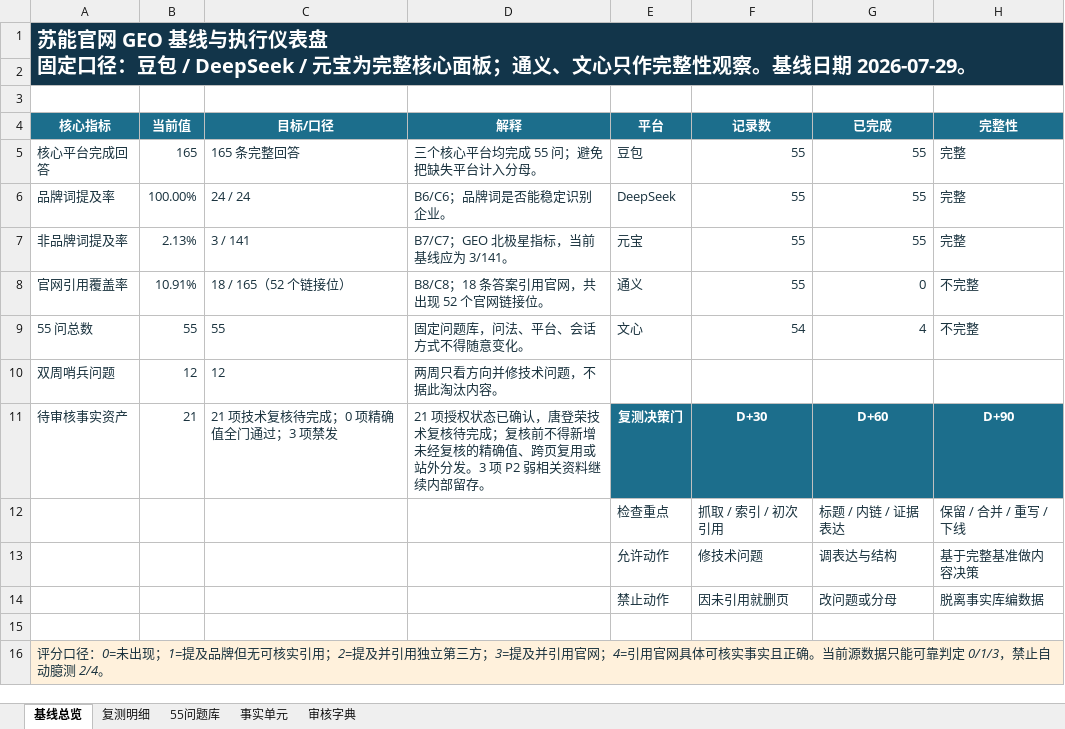
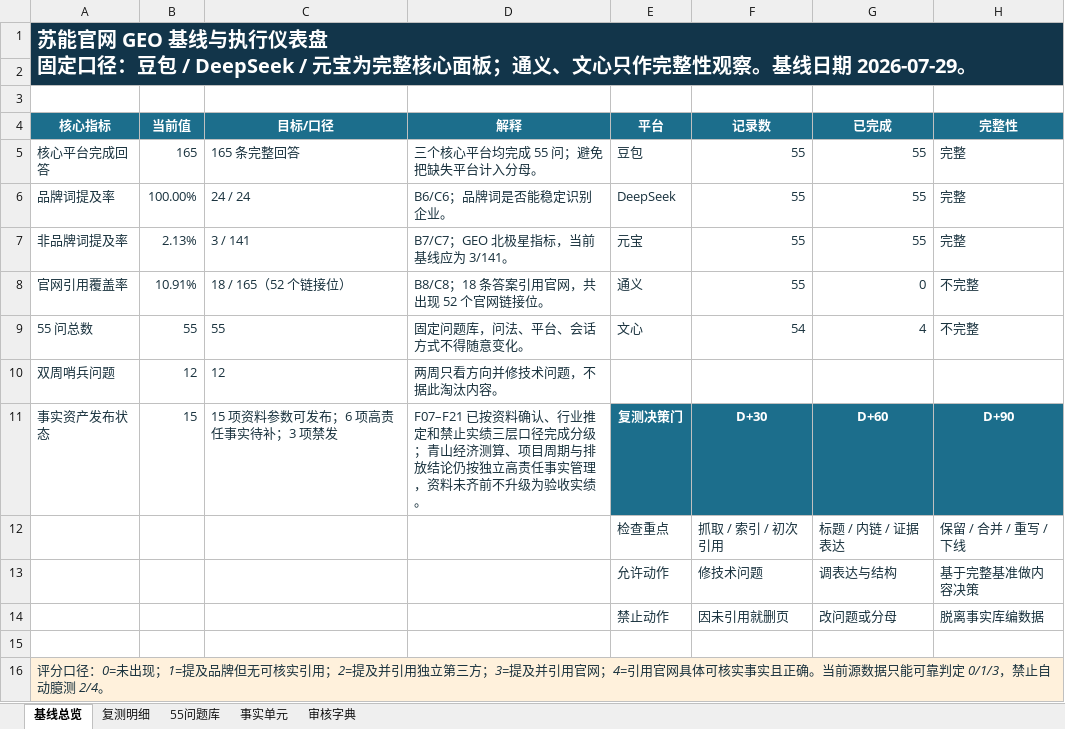
Before and after one commit to qianbo121/suneng-frontend, an Excel workbook: docs/seo-geo/苏能GEO监测与事实台账_2026-07-29.xlsx, sheet 基线总览, drawn as a sheet; values as stored, in another font and other column widths than the file's, no borders; conditional formats not drawn; the diff names each change by its address in the sheet, - before the commit and + after, or states it on an @@ line.

```diff
--- a/docs/seo-geo/苏能GEO监测与事实台账_2026-07-29.xlsx (sheet 基线总览)
+++ b/docs/seo-geo/苏能GEO监测与事实台账_2026-07-29.xlsx (sheet 基线总览)
-A11 (核心指标): 待审核事实资产
+A11 (核心指标): 事实资产发布状态
-B11 (当前值): 21
+B11 (当前值): 15
-C11 (目标/口径): 21 项技术复核待完成；0 项精确值全门通过；3 项禁发
+C11 (目标/口径): 15 项资料参数可发布；6 项高责任事实待补；3 项禁发
-D11 (解释): 21 项授权状态已确认，唐登荣技术复核待完成；复核前不得新增未经复核的精确值、跨页复用或站外分发。3 项 P2 弱相关资料继续内部留存。
+D11 (解释): F07–F21 已按资料确认、行业推定和禁止实绩三层口径完成分级；青山经济测算、项目周期与排放结论仍按独立高责任事实管理，资料未齐前不升级为验收实绩。
```
Also changed, not shown: sheet 事实单元, sheet 审核字典, 22 other files.
